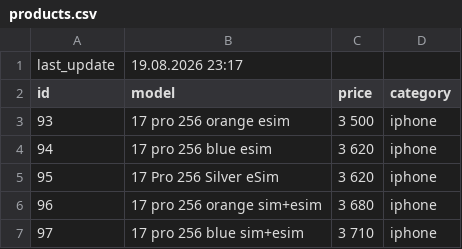
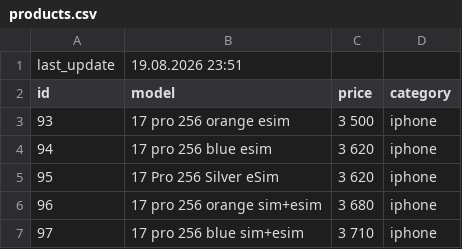
Before and after one commit to nlitvinovich/applit_prod, a CSV file: products.csv, drawn as a sheet; only a part is shown.

Commit message:
Update products.csv

```diff
--- a/products.csv
+++ b/products.csv
@@ -1,2 +1,2 @@
-last_update,19.08.2026 23:17
+last_update,19.08.2026 23:51
 id,model,price,category
```
